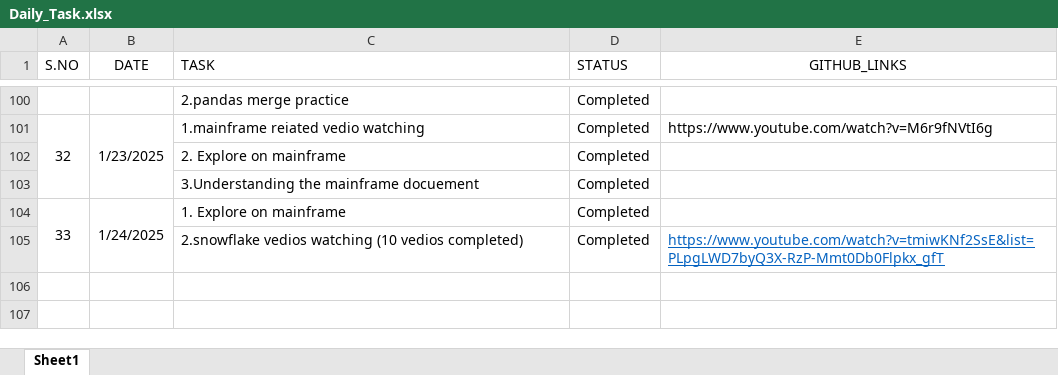
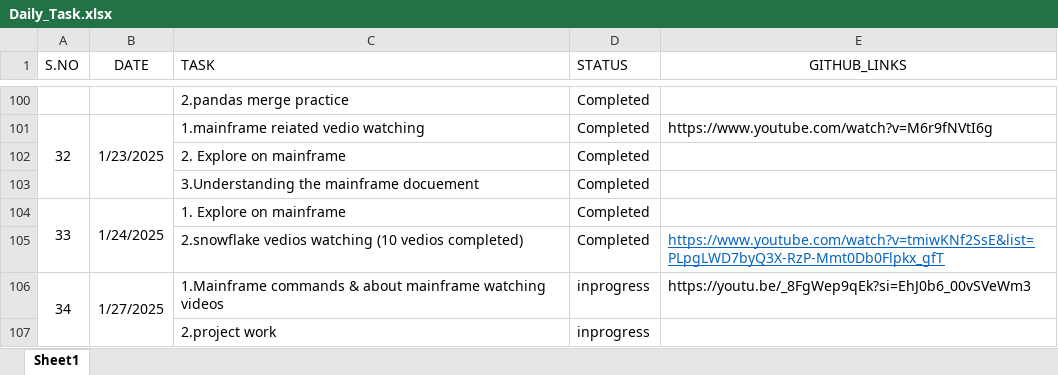
Before and after one commit to Swathiloya/Daily_Status, an Excel workbook: Daily_Task.xlsx, sheet Sheet1, drawn as a sheet; only a part is shown, gaps mark what is left out; values as stored, in another font and other column widths than the file's, no borders; the diff names each change by its address in the sheet, - before the commit and + after, or states it on an @@ line.

Commit message:
27-01-2025

```diff
--- a/Daily_Task.xlsx (sheet Sheet1)
+++ b/Daily_Task.xlsx (sheet Sheet1)
+row 106: 34 | 1/27/2025 | 1.Mainframe commands & about mainframe watching videos | inprogress | https://youtu.be/_8FgWep9qEk?si=EhJ0b6_00vSVeWm3
+row 107:  |  | 2.project work | inprogress
```
